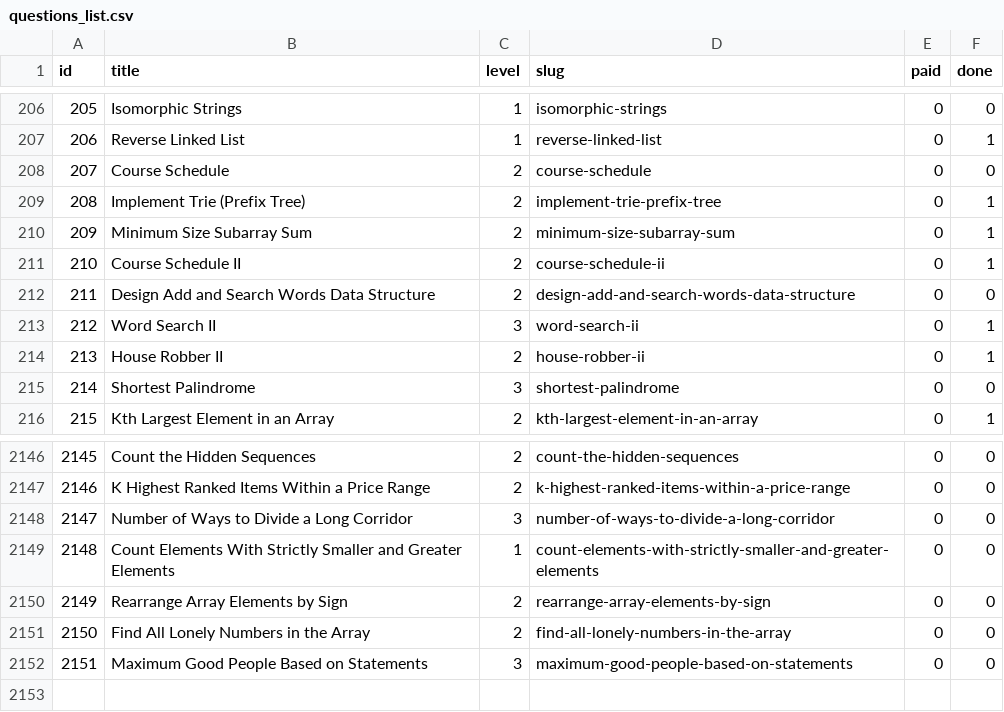
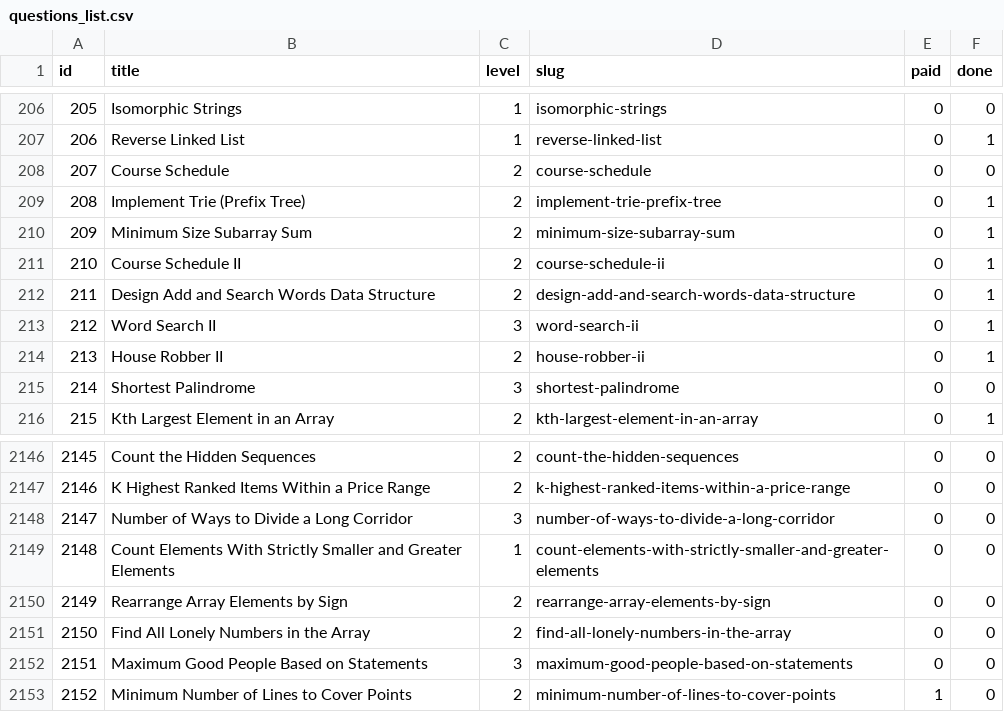
Before and after one commit to vNaonLu/leetcode-daily, a CSV file: src/questions_list.csv, drawn as a sheet; only a part is shown, gaps mark what is left out.

```diff
--- a/src/questions_list.csv
+++ b/src/questions_list.csv
@@ -211,3 +211,3 @@ id,title,level,slug,paid,done
 210,Course Schedule II,2,course-schedule-ii,0,1
-211,Design Add and Search Words Data Structure,2,design-add-and-search-words-data-structure,0,0
+211,Design Add and Search Words Data Structure,2,design-add-and-search-words-data-structure,0,1
 212,Word Search II,3,word-search-ii,0,1
@@ -2152 +2152,2 @@ id,title,level,slug,paid,done
 2151,Maximum Good People Based on Statements,3,maximum-good-people-based-on-statements,0,0
+2152,Minimum Number of Lines to Cover Points,2,minimum-number-of-lines-to-cover-points,1,0
```
Also changed, not shown: src/logs.csv, 4 other files.
